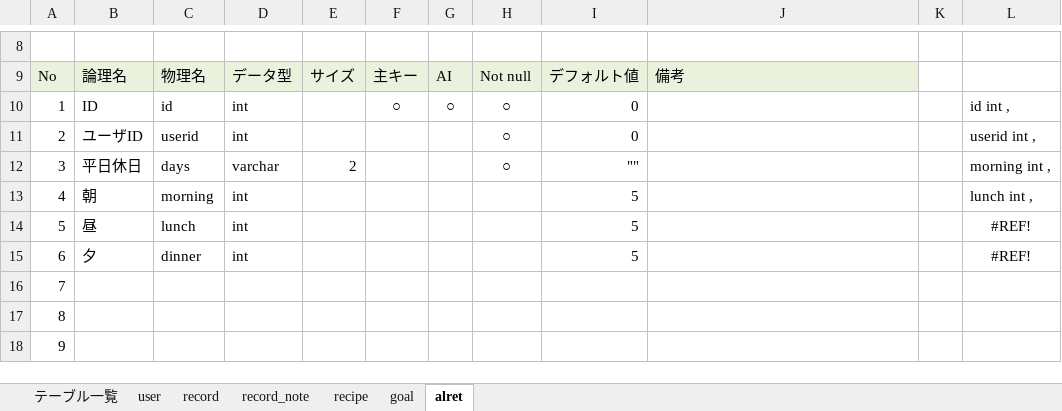
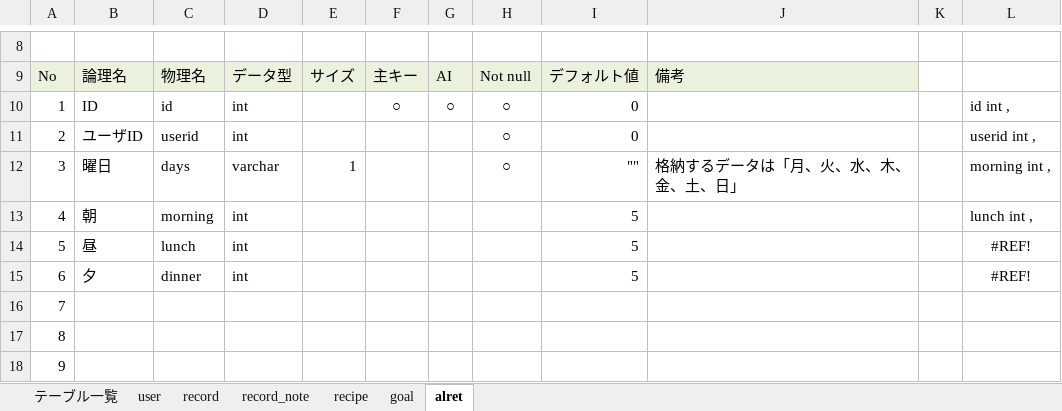
Before and after one commit to dojo2022/C-4, an Excel workbook: DB定義書_3SFY.xlsx, sheet alret, drawn as a sheet; only a part is shown, gaps mark what is left out; values as stored, in another font and other column widths than the file's, no borders; the diff names each change by its address in the sheet, - before the commit and + after, or states it on an @@ line.

Commit message:
Update DB定義書_3SFY.xlsx
alertテーブルの平日休日フィールド名を曜日フィールドに変更

```diff
--- a/DB定義書_3SFY.xlsx (sheet alret)
+++ b/DB定義書_3SFY.xlsx (sheet alret)
-B12: 平日休日
+B12: 曜日
-E12: 2
+E12: 1
-J12: (empty)
+J12: 格納するデータは「月、火、水、木、金、土、日」
```
